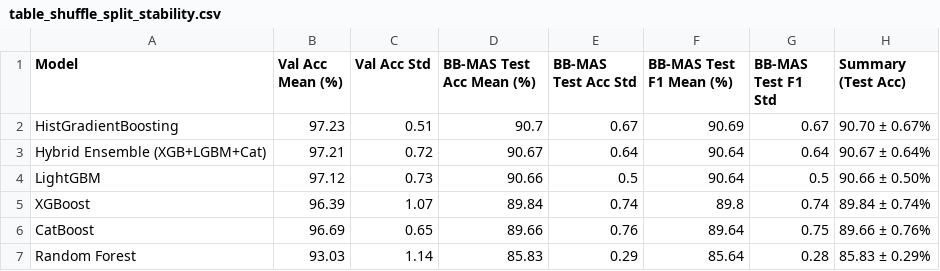
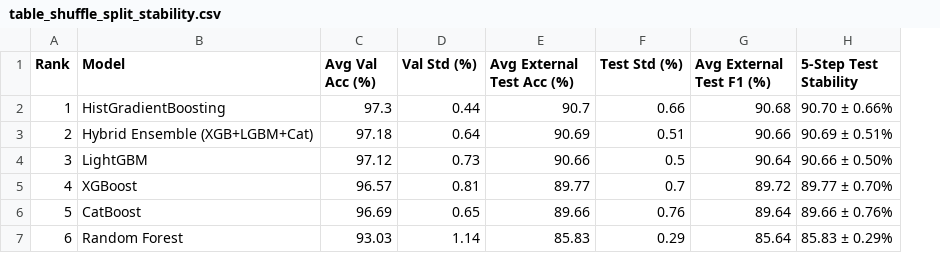
Before and after one commit to Mahedi8x/adaptive-ui-ml, a CSV file: paper_figures/cold_start_shap/table_shuffle_split_stability.csv, drawn as a sheet; removed rows and columns are numbered as before the commit, all else as after; the diff names each change by its address in the sheet, - before the commit and + after, or states it on an @@ line.

Commit message:
Display all 5 shuffle-split scenarios step-by-step and declare overall winning model in Section 2.1

```diff
--- a/paper_figures/cold_start_shap/table_shuffle_split_stability.csv
+++ b/paper_figures/cold_start_shap/table_shuffle_split_stability.csv
+column A (Rank), rows 2-7: 1 | 2 | 3 | 4 | 5 | 6
-column G (BB-MAS Test F1 Std), rows 2-7: 0.67 | 0.64 | 0.5 | 0.74 | 0.75 | 0.28
-C1: Val Acc Mean (%)
+C1: Avg Val Acc (%)
-D1: Val Acc Std
+D1: Val Std (%)
-E1: BB-MAS Test Acc Mean (%)
+E1: Avg External Test Acc (%)
-F1: BB-MAS Test Acc Std
+F1: Test Std (%)
-G1: BB-MAS Test F1 Mean (%)
+G1: Avg External Test F1 (%)
-H1: Summary (Test Acc)
+H1: 5-Step Test Stability
-C2 (Avg Val Acc (%)): 97.23
+C2 (Avg Val Acc (%)): 97.3
-D2 (Val Std (%)): 0.51
+D2 (Val Std (%)): 0.44
-F2 (Test Std (%)): 0.67
+F2 (Test Std (%)): 0.66
-G2 (Avg External Test F1 (%)): 90.69
+G2 (Avg External Test F1 (%)): 90.68
-H2 (5-Step Test Stability): 90.70 ± 0.67%
+H2 (5-Step Test Stability): 90.70 ± 0.66%
-C3 (Avg Val Acc (%)): 97.21
+C3 (Avg Val Acc (%)): 97.18
-D3 (Val Std (%)): 0.72
+D3 (Val Std (%)): 0.64
-E3 (Avg External Test Acc (%)): 90.67
+E3 (Avg External Test Acc (%)): 90.69
-F3 (Test Std (%)): 0.64
+F3 (Test Std (%)): 0.51
-G3 (Avg External Test F1 (%)): 90.64
+G3 (Avg External Test F1 (%)): 90.66
-H3 (5-Step Test Stability): 90.67 ± 0.64%
+H3 (5-Step Test Stability): 90.69 ± 0.51%
-C5 (Avg Val Acc (%)): 96.39
+C5 (Avg Val Acc (%)): 96.57
-D5 (Val Std (%)): 1.07
+D5 (Val Std (%)): 0.81
-E5 (Avg External Test Acc (%)): 89.84
+E5 (Avg External Test Acc (%)): 89.77
-F5 (Test Std (%)): 0.74
+F5 (Test Std (%)): 0.7
-G5 (Avg External Test F1 (%)): 89.8
+G5 (Avg External Test F1 (%)): 89.72
-H5 (5-Step Test Stability): 89.84 ± 0.74%
+H5 (5-Step Test Stability): 89.77 ± 0.70%
```
Also changed, not shown: 4 other files.
